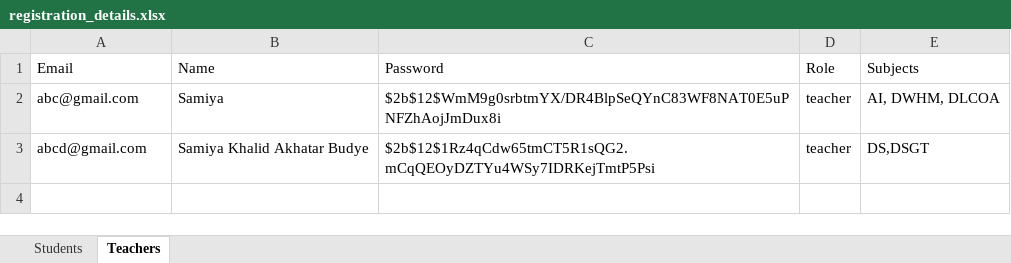
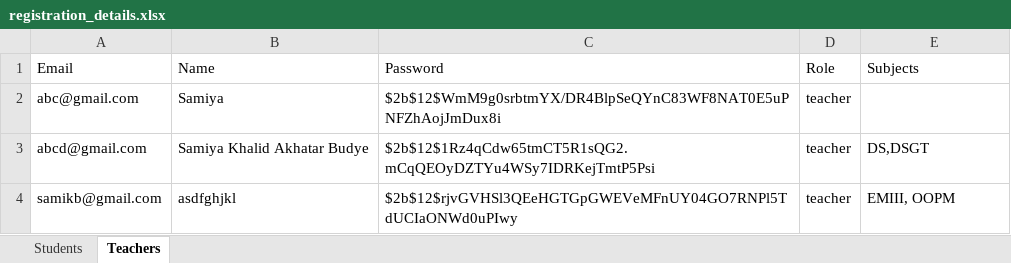
Before and after one commit to samiyak14/flask_study, an Excel workbook: registration_details.xlsx, sheet Teachers, drawn as a sheet; values as stored, in another font and other column widths than the file's, no borders; the diff names each change by its address in the sheet, - before the commit and + after, or states it on an @@ line.

Commit message:
registration and login done

```diff
--- a/registration_details.xlsx (sheet Teachers)
+++ b/registration_details.xlsx (sheet Teachers)
-E2 (Subjects): AI, DWHM, DLCOA
+E2 (Subjects): (empty)
+row 4: samikb@gmail.com | asdfghjkl | $2b$12$rjvGVHSl3QEeHGTGpGWEVeMFnUY04GO7RNPl5TdUCIaONWd0uPIwy | teacher | EMIII, OOPM
```
Also changed, not shown: 7 other files.
